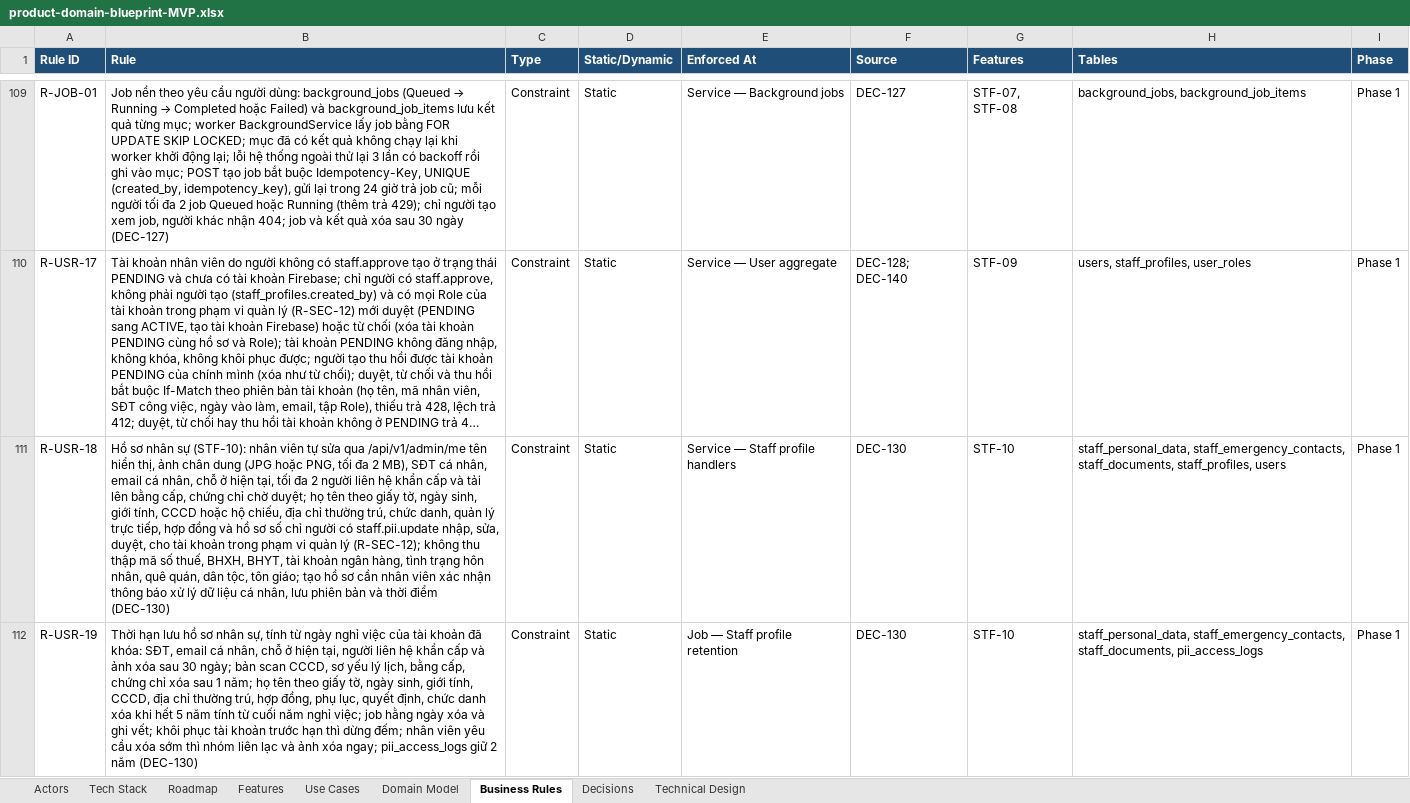
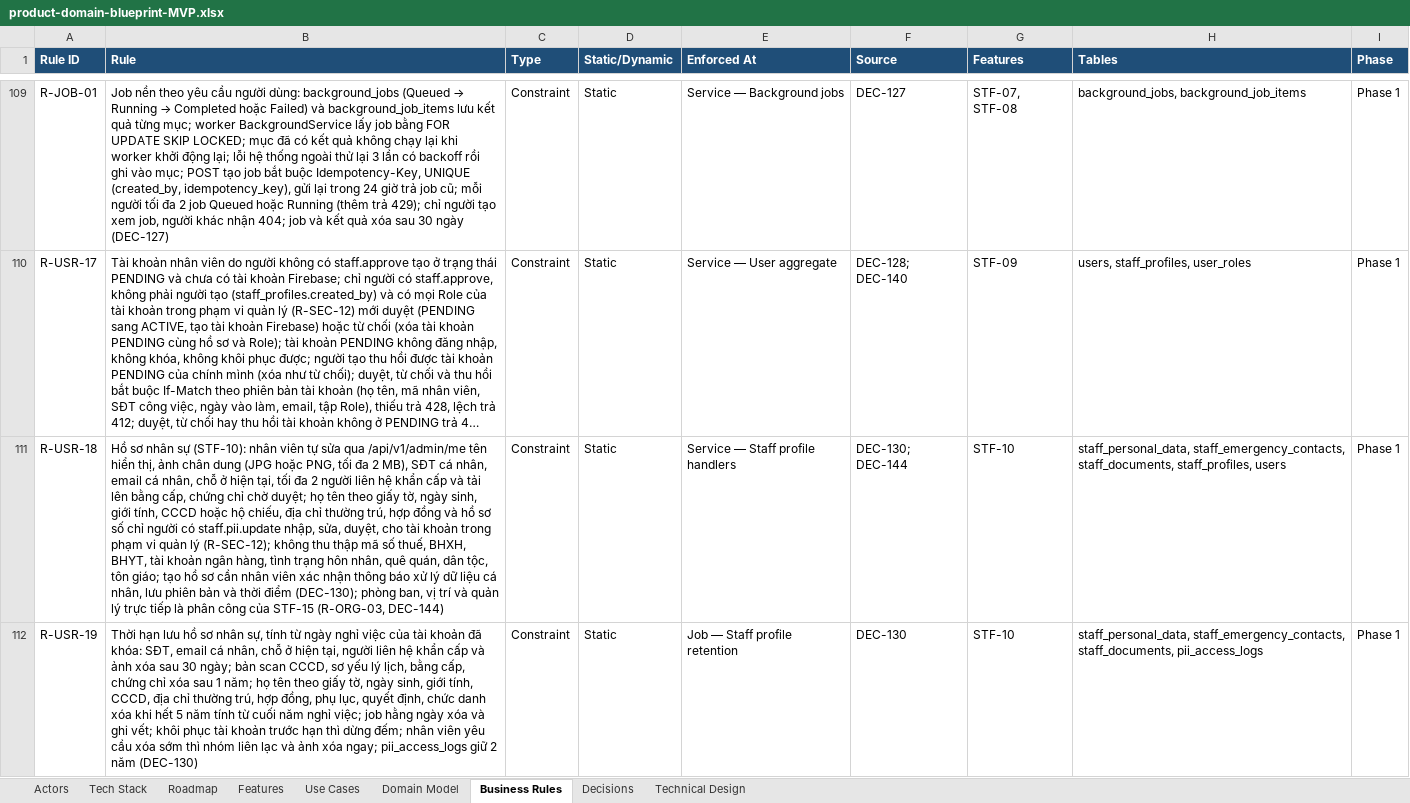
Before and after one commit to taitt0600/zengear, an Excel workbook: docs/product-domain-blueprint-MVP.xlsx, sheet Business Rules, drawn as a sheet; only a part is shown, gaps mark what is left out; long unchanged cells end in …; values as stored, in another font and other column widths than the file's, no borders; the diff covers the shown part only; the diff names each change by its address in the sheet, - before the commit and + after, or states it on an @@ line.

Commit message:
docs: record DEC-144 for the organization structure
Add STF-15 with departments as a tree, positions apart from roles and
staff assignments with history: department, position, work location,
direct manager, start and end dates, several at once with exactly one
primary. Promotions and transfers end an assignment and open a new
one, so the history of each staff member stays. Seed six departments
and the positions of the customer's chart. STF-10 and R-USR-18 drop
the job title and direct manager fields, which come from the primary
assignment.

Refs: DEC-144, STF-15, STF-10, R-ORG-01, R-ORG-02, R-ORG-03, R-USR-18

```diff
--- a/docs/product-domain-blueprint-MVP.xlsx (sheet Business Rules)
+++ b/docs/product-domain-blueprint-MVP.xlsx (sheet Business Rules)
-B111 (Rule): …thường trú, chức danh, quản lý trực tiếp, hợp đồng và hồ sơ số chỉ người có staff.pii.update nhập, sửa, duyệt, cho tài khoản trong phạm vi quản lý (R-SEC-12); không thu thập mã số thuế, BHXH, BHYT, tài khoản ngân hàng, tình trạng hôn nhân, quê quán, dân tộc, tôn giáo; tạo hồ sơ cần nhân viên xác nhận thông báo xử lý dữ liệu cá nhân, lưu phiên bản và thời điểm (DEC-130)
+B111 (Rule): …thường trú, hợp đồng và hồ sơ số chỉ người có staff.pii.update nhập, sửa, duyệt, cho tài khoản trong phạm vi quản lý (R-SEC-12); không thu thập mã số thuế, BHXH, BHYT, tài khoản ngân hàng, tình trạng hôn nhân, quê quán, dân tộc, tôn giáo; tạo hồ sơ cần nhân viên xác nhận thông báo xử lý dữ liệu cá nhân, lưu phiên bản và thời điểm (DEC-130); phòng ban, vị trí và quản lý trực tiếp là phân công của STF-15 (R-ORG-03, DEC-144)
-F111 (Source): DEC-130
+F111 (Source): DEC-130; DEC-144
```
Also changed, not shown: 3 added rows elsewhere in this sheet, sheet Domain Model, sheet Features, sheet Decisions, 5 other files.
